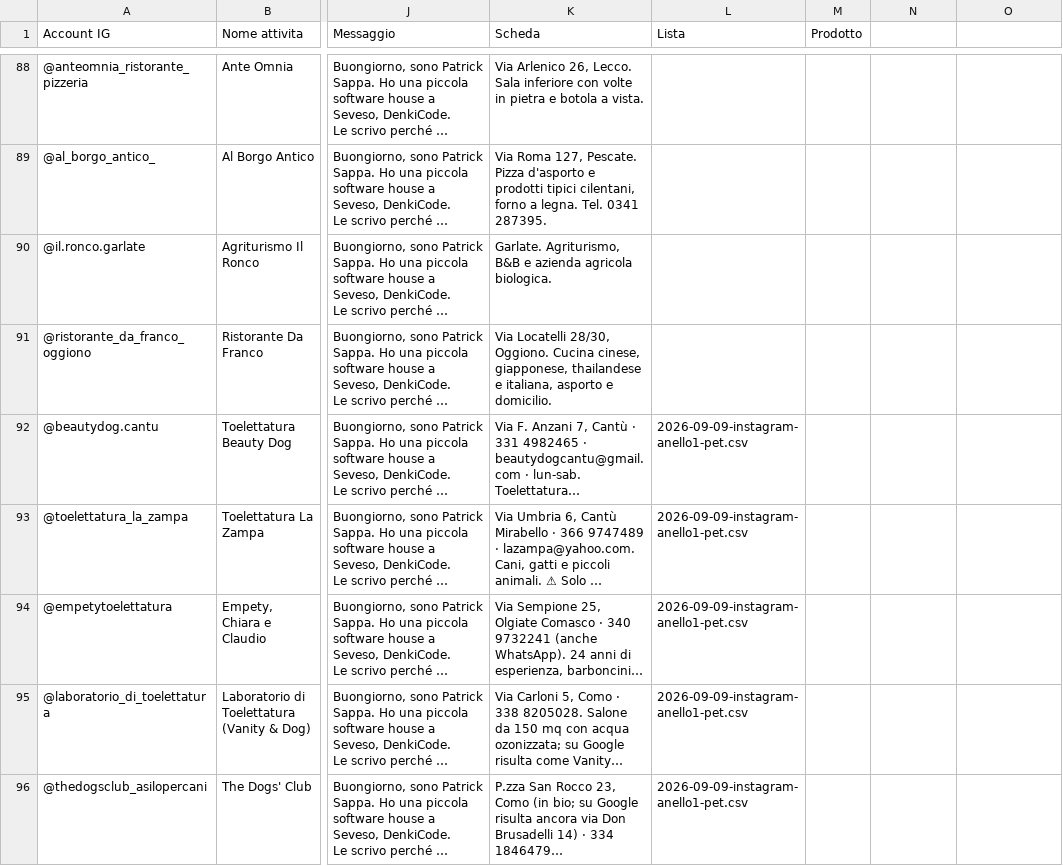
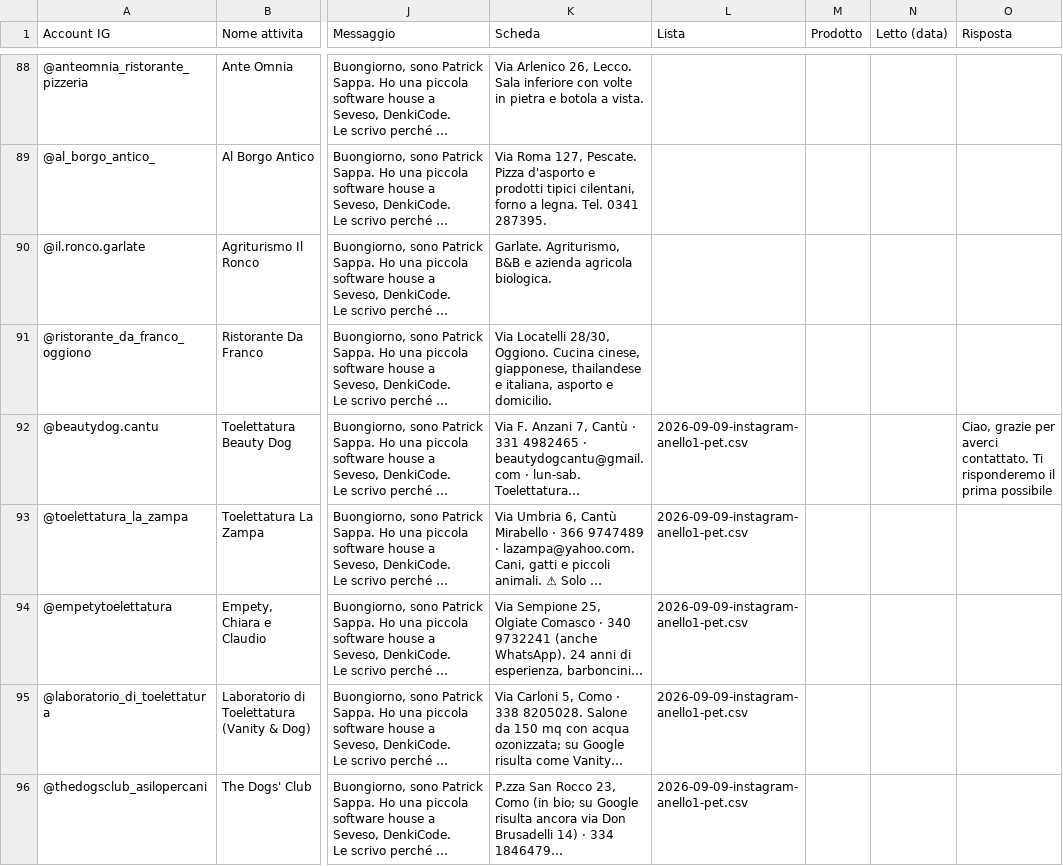
Before and after one commit to Nixo999/denki-brain, a CSV file: 02-Sales/strumenti/lista-corrente.csv, drawn as a sheet; only a part is shown, gaps mark what is left out; long unchanged cells end in …; the diff covers the shown part only; the diff names each change by its address in the sheet, - before the commit and + after, or states it on an @@ line.

```diff
--- a/02-Sales/strumenti/lista-corrente.csv
+++ b/02-Sales/strumenti/lista-corrente.csv
-N1: (empty)
+N1: Letto (data)
-O1: (empty)
+O1: Risposta
-O92 (Risposta): (empty)
+O92 (Risposta): Ciao, grazie per averci contattato. Ti risponderemo il prima possibile
```
Also changed, not shown: 45 edited cells elsewhere in this file, 02-Sales/liste/risposte-dm.csv, 02-Sales/strumenti/lista-denkicode.csv, 8 other files.
